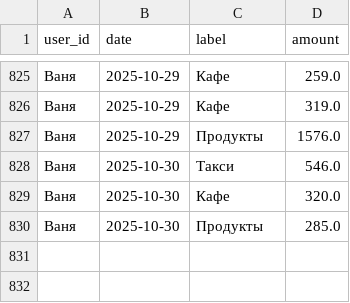
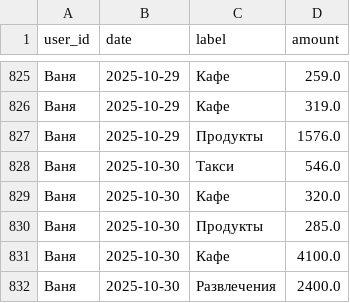
Before and after one commit to v0r0bi0v/Spending-Statistics, a CSV file: expenses.csv, drawn as a sheet; only a part is shown, gaps mark what is left out.

Commit message:
SPENDING AUTOCOMMIT 2025-10-30 18:50:49 UTC

```diff
--- a/expenses.csv
+++ b/expenses.csv
@@ -830 +830,3 @@ user_id,date,label,amount
 Ваня,2025-10-30,Продукты,285.0
+Ваня,2025-10-30,Кафе,4100.0
+Ваня,2025-10-30,Развлечения,2400.0
```
